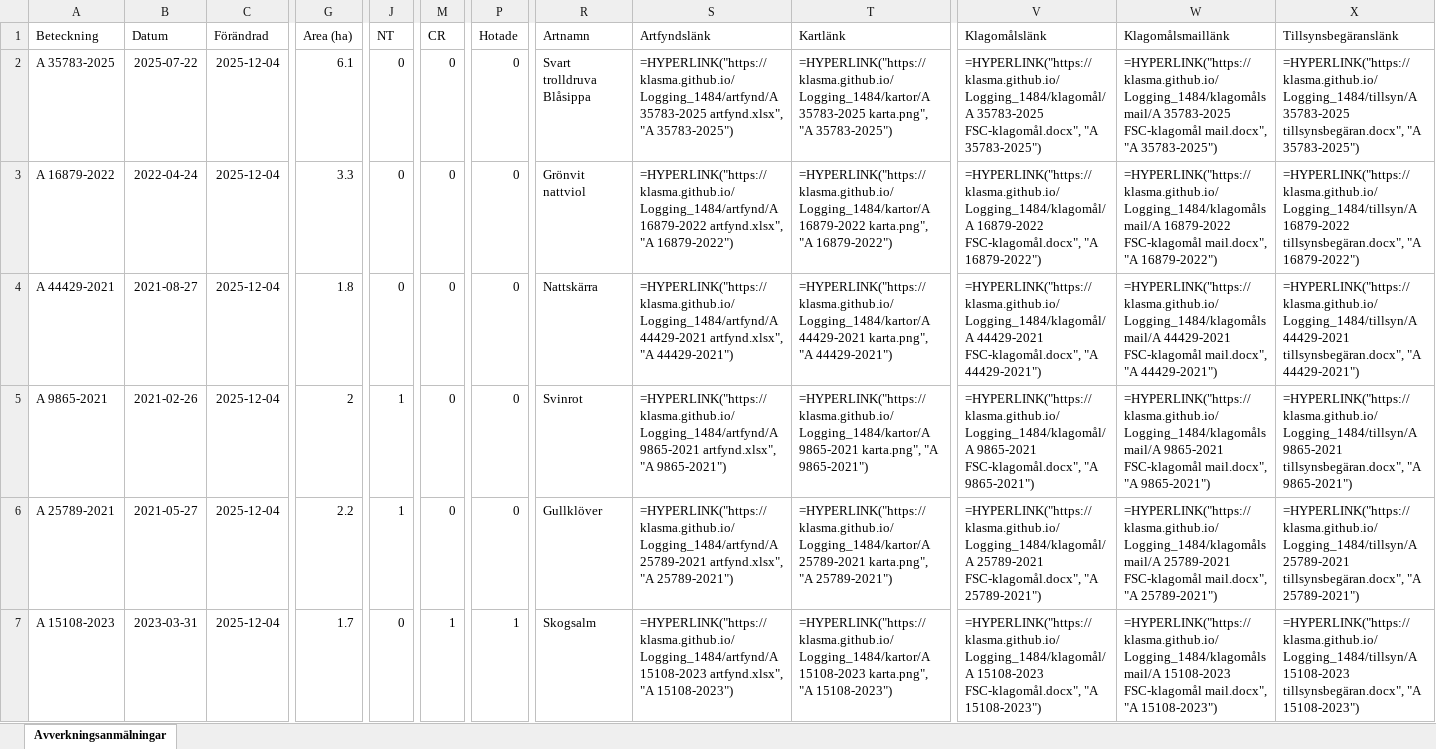
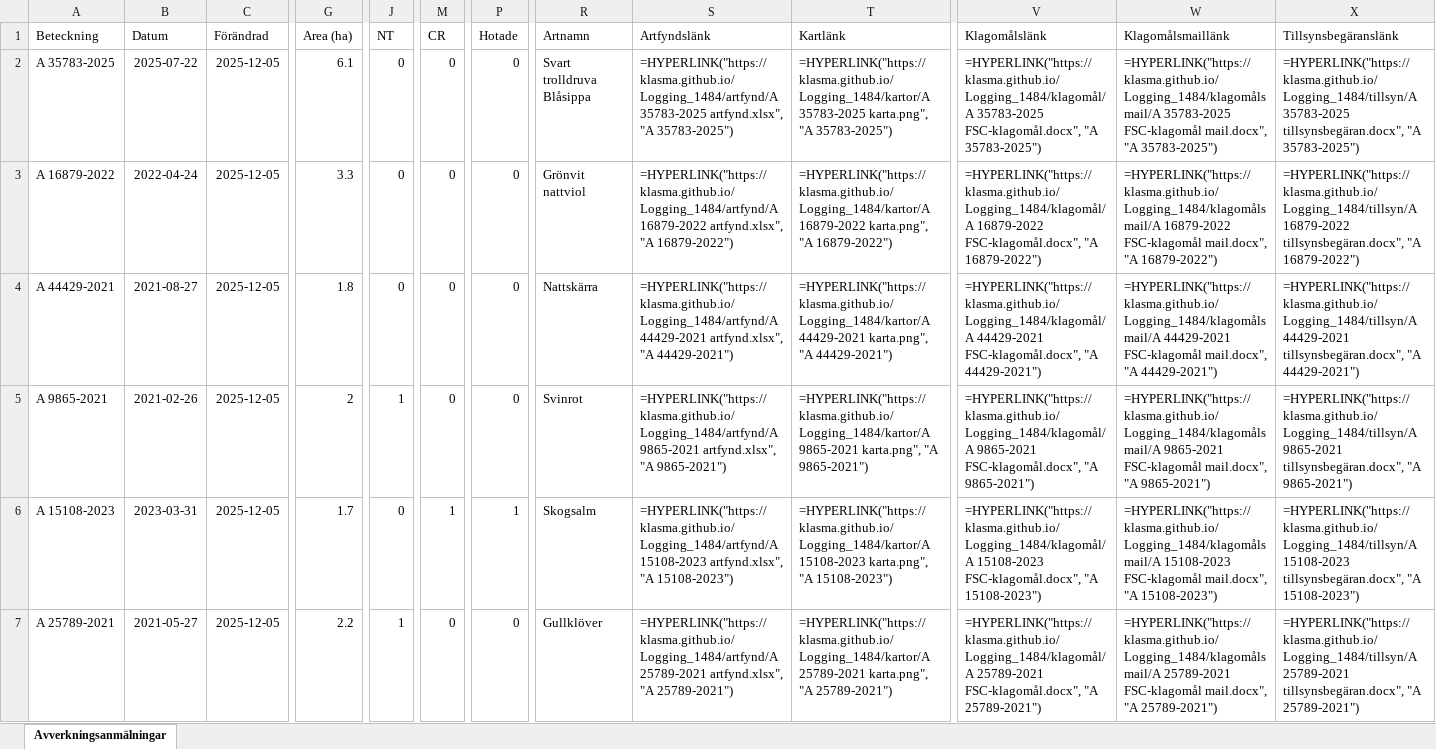
Before and after one commit to klasma/Logging_1484, an Excel workbook: Översikt LYSEKIL.xlsx, sheet Avverkningsanmälningar, drawn as a sheet; only a part is shown, gaps mark what is left out; values as stored, in another font and other column widths than the file's, no borders; formulas without a stored value are shown as written; the diff covers the shown part only; the diff names each change by its address in the sheet, - before the commit and + after, or states it on an @@ line.

```diff
--- a/Översikt LYSEKIL.xlsx (sheet Avverkningsanmälningar)
+++ b/Översikt LYSEKIL.xlsx (sheet Avverkningsanmälningar)
-C2:C7 (Förändrad): 2025-12-04
+C2:C7 (Förändrad): 2025-12-05
-A6 (Beteckning): A 25789-2021
+A6 (Beteckning): A 15108-2023
-B6 (Datum): 2021-05-27
+B6 (Datum): 2023-03-31
-G6 (Area (ha)): 2.2
+G6 (Area (ha)): 1.7
-J6 (NT): 1
+J6 (NT): 0
-M6 (CR): 0
+M6 (CR): 1
-P6 (Hotade): 0
+P6 (Hotade): 1
-R6 (Artnamn): Gullklöver
+R6 (Artnamn): Skogsalm
-S6 (Artfyndslänk): =HYPERLINK("https://klasma.github.io/Logging_1484/artfynd/A 25789-2021 artfynd.xlsx", "A 25789-2021")
+S6 (Artfyndslänk): =HYPERLINK("https://klasma.github.io/Logging_1484/artfynd/A 15108-2023 artfynd.xlsx", "A 15108-2023")
-T6 (Kartlänk): =HYPERLINK("https://klasma.github.io/Logging_1484/kartor/A 25789-2021 karta.png", "A 25789-2021")
+T6 (Kartlänk): =HYPERLINK("https://klasma.github.io/Logging_1484/kartor/A 15108-2023 karta.png", "A 15108-2023")
-V6 (Klagomålslänk): =HYPERLINK("https://klasma.github.io/Logging_1484/klagomål/A 25789-2021 FSC-klagomål.docx", "A 25789-2021")
+V6 (Klagomålslänk): =HYPERLINK("https://klasma.github.io/Logging_1484/klagomål/A 15108-2023 FSC-klagomål.docx", "A 15108-2023")
-W6 (Klagomålsmaillänk): =HYPERLINK("https://klasma.github.io/Logging_1484/klagomålsmail/A 25789-2021 FSC-klagomål mail.docx", "A 25789-2021")
+W6 (Klagomålsmaillänk): =HYPERLINK("https://klasma.github.io/Logging_1484/klagomålsmail/A 15108-2023 FSC-klagomål mail.docx", "A 15108-2023")
-X6 (Tillsynsbegäranslänk): =HYPERLINK("https://klasma.github.io/Logging_1484/tillsyn/A 25789-2021 tillsynsbegäran.docx", "A 25789-2021")
+X6 (Tillsynsbegäranslänk): =HYPERLINK("https://klasma.github.io/Logging_1484/tillsyn/A 15108-2023 tillsynsbegäran.docx", "A 15108-2023")
-A7 (Beteckning): A 15108-2023
+A7 (Beteckning): A 25789-2021
-B7 (Datum): 2023-03-31
+B7 (Datum): 2021-05-27
-G7 (Area (ha)): 1.7
+G7 (Area (ha)): 2.2
-J7 (NT): 0
+J7 (NT): 1
-M7 (CR): 1
+M7 (CR): 0
-P7 (Hotade): 1
+P7 (Hotade): 0
-R7 (Artnamn): Skogsalm
+R7 (Artnamn): Gullklöver
-S7 (Artfyndslänk): =HYPERLINK("https://klasma.github.io/Logging_1484/artfynd/A 15108-2023 artfynd.xlsx", "A 15108-2023")
+S7 (Artfyndslänk): =HYPERLINK("https://klasma.github.io/Logging_1484/artfynd/A 25789-2021 artfynd.xlsx", "A 25789-2021")
-T7 (Kartlänk): =HYPERLINK("https://klasma.github.io/Logging_1484/kartor/A 15108-2023 karta.png", "A 15108-2023")
+T7 (Kartlänk): =HYPERLINK("https://klasma.github.io/Logging_1484/kartor/A 25789-2021 karta.png", "A 25789-2021")
-V7 (Klagomålslänk): =HYPERLINK("https://klasma.github.io/Logging_1484/klagomål/A 15108-2023 FSC-klagomål.docx", "A 15108-2023")
+V7 (Klagomålslänk): =HYPERLINK("https://klasma.github.io/Logging_1484/klagomål/A 25789-2021 FSC-klagomål.docx", "A 25789-2021")
-W7 (Klagomålsmaillänk): =HYPERLINK("https://klasma.github.io/Logging_1484/klagomålsmail/A 15108-2023 FSC-klagomål mail.docx", "A 15108-2023")
+W7 (Klagomålsmaillänk): =HYPERLINK("https://klasma.github.io/Logging_1484/klagomålsmail/A 25789-2021 FSC-klagomål mail.docx", "A 25789-2021")
-X7 (Tillsynsbegäranslänk): =HYPERLINK("https://klasma.github.io/Logging_1484/tillsyn/A 15108-2023 tillsynsbegäran.docx", "A 15108-2023")
+X7 (Tillsynsbegäranslänk): =HYPERLINK("https://klasma.github.io/Logging_1484/tillsyn/A 25789-2021 tillsynsbegäran.docx", "A 25789-2021")
```
Also changed, not shown: 352 edited cells elsewhere in this sheet, artfynd/A 15108-2023 artfynd.xlsx, artfynd/A 25789-2021 artfynd.xlsx, 40 other files.
